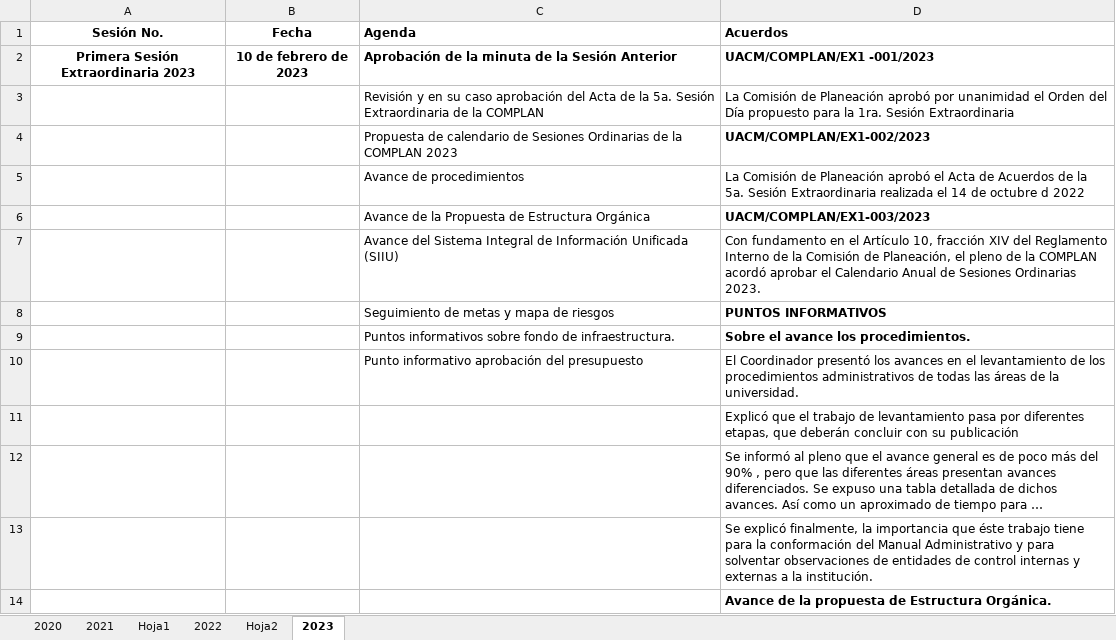
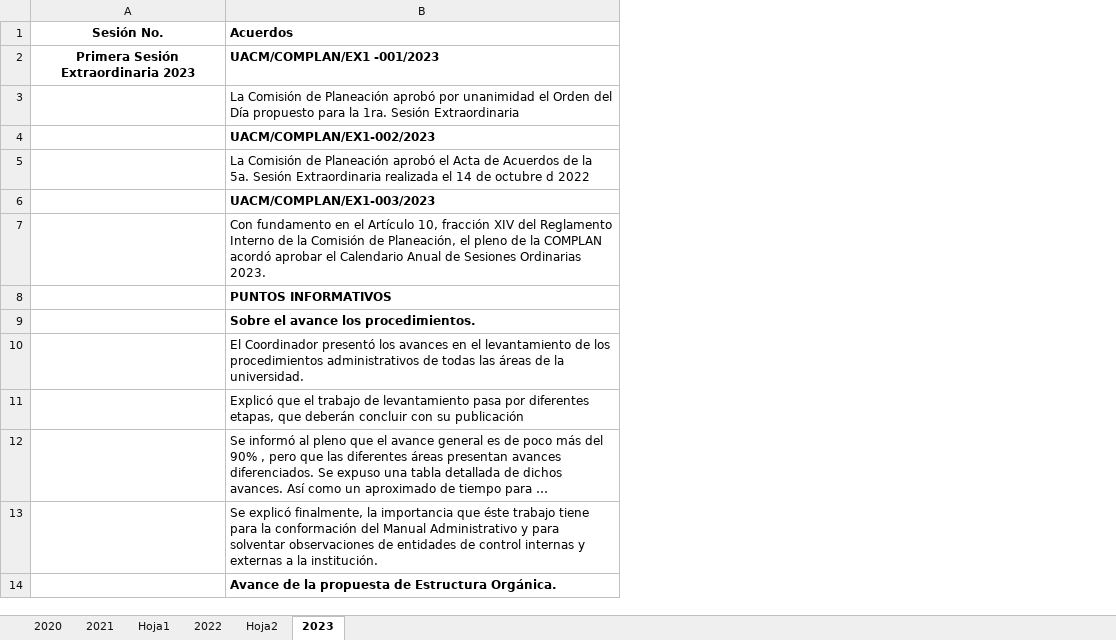
Before and after one commit to ProfTodoMundo/EntregaRectoria, an Excel workbook: EntregaRecepcionTHRM/INFO RAUL-BENITEZ/INFORME PLANEACION 2020-2024/Anexo COMPLANMod.xlsx, sheet 2023, drawn as a sheet; only a part is shown; long unchanged cells end in …; values as stored, in another font and other column widths than the file's, no borders; charts and pictures not drawn; the diff names each change by its address in the sheet, - before the commit and + after, or states it on an @@ line.

```diff
--- a/EntregaRecepcionTHRM/INFO RAUL-BENITEZ/INFORME PLANEACION 2020-2024/Anexo COMPLANMod.xlsx (sheet 2023)
+++ b/EntregaRecepcionTHRM/INFO RAUL-BENITEZ/INFORME PLANEACION 2020-2024/Anexo COMPLANMod.xlsx (sheet 2023)
-column B (Fecha), row 2: 10 de febrero de 2023
-column C (Agenda), rows 2-10: Aprobación de la minuta de la Sesión Anterior | Revisión y en su caso aprobación del Acta de la 5a. Sesión Extraordinaria de la COMPLAN | Propuesta de calendario de Sesiones Ordinarias de la COMPLAN 2023 | Avance de procedimientos | Avance de la Propuesta de Estructura Orgánica | Avance del Sistema Integral de Información Unificada (SIIU) | Seguimiento de metas y mapa de riesgos | Puntos informativos sobre fondo de infraestructura. | Punto informativo aprobación del presupuesto
```
Also changed, not shown: sheet Hoja2, charts or pictures, 34 other files.
